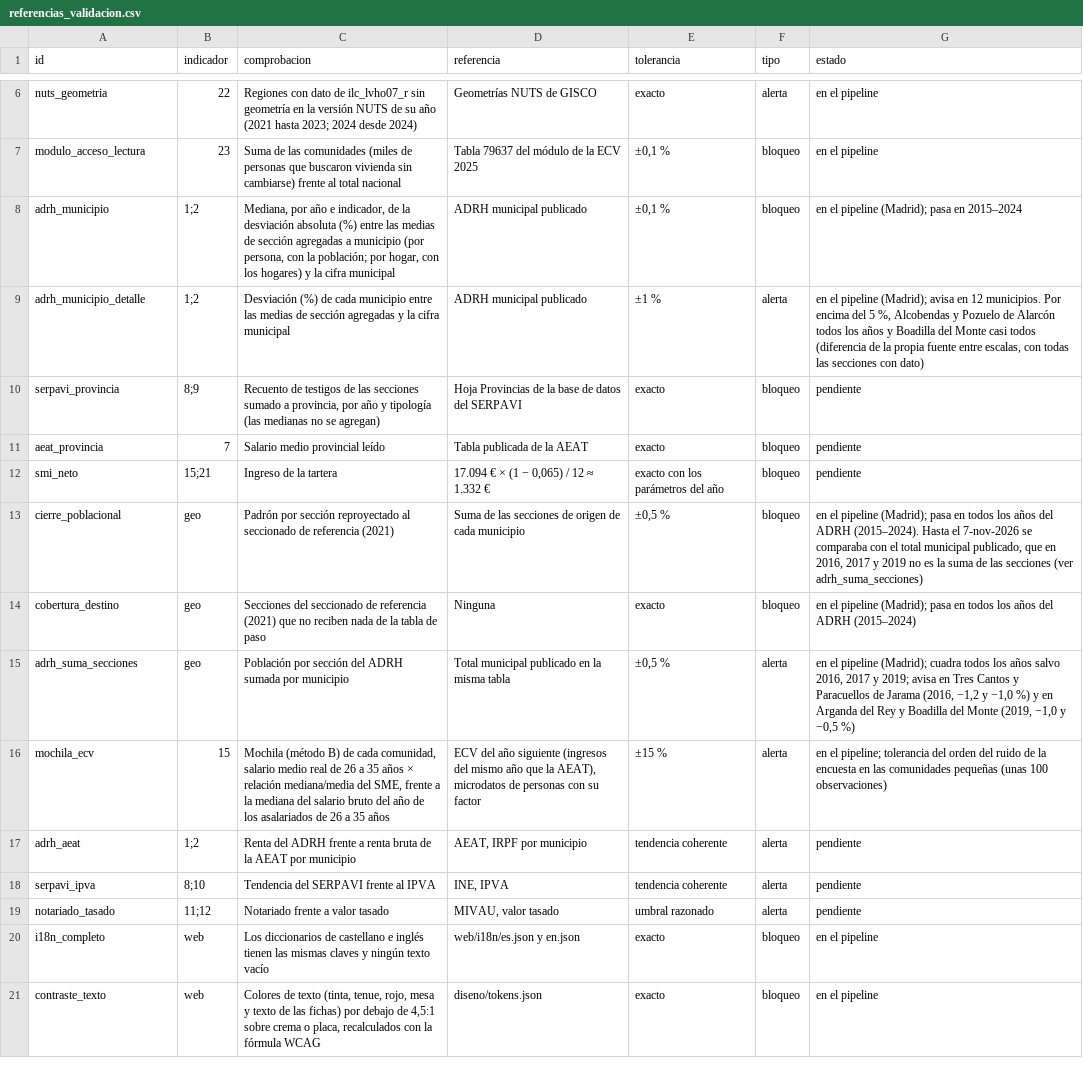
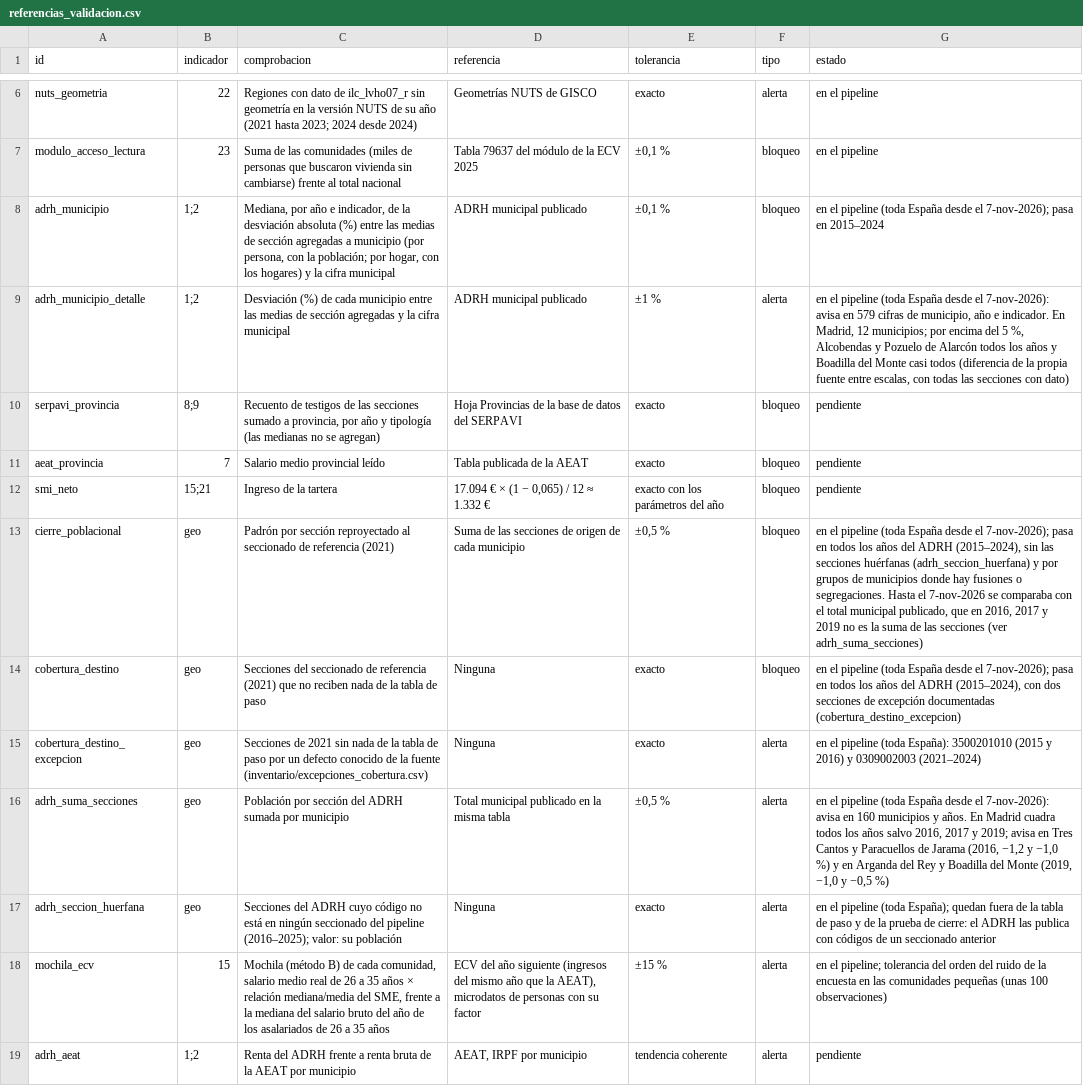
Before and after one commit to gastiaso/de-renta-en-renta, a CSV file: inventario/referencias_validacion.csv, drawn as a sheet; only a part is shown, gaps mark what is left out; the shorter side is filled out with more unchanged rows.

Commit message:
Geografía constante en toda España
- El pipeline cubre las 52 provincias (plan v0.16, §6.3): tablas nacionales
  del ADRH (30824 y 30832), callejeros y seccionados enteros, y edificios del
  Catastro en 1.420 municipios (4,2 GB). PROVINCIA=28 lo limita a una
  provincia; con Madrid, mismas tablas y estados que antes.
- Catastro: feeds de las gerencias propias (51–56) y casado de municipios por
  nombre con variantes, bilingües, nombres cortados y una tabla manual.
- Fusiones y segregaciones de municipios: las tablas y el cierre cruzan
  municipios dentro de un grupo.
- El Catastro decide también donde el callejero no llega; paso por código de
  las secciones con datos sin ninguna vía.
- Alertas nuevas: nueve secciones huérfanas del ADRH (códigos de un
  seccionado anterior) y dos excepciones de cobertura documentadas en
  inventario/excepciones_cobertura.csv.
- Tablas de paso del callejero nacionales en geo/tablas_paso/ (sustituyen a
  las de Madrid).

```diff
--- a/inventario/referencias_validacion.csv
+++ b/inventario/referencias_validacion.csv
@@ -7,4 +7,4 @@ nuts_geometria,22,Regiones con dato de ilc_lvho07_r sin geometría en la versió
 modulo_acceso_lectura,23,Suma de las comunidades (miles de personas que buscaron vivienda sin cambiarse) frente al total nacional,Tabla 79637 del módulo de la ECV 2025,"±0,1 %",bloqueo,en el pipeline
-adrh_municipio,1;2,"Mediana, por año e indicador, de la desviación absoluta (%) entre las medias de sección agregadas a municipio (por persona, con la población; por hogar, con los hogares) y la cifra municipal",ADRH municipal publicado,"±0,1 %",bloqueo,en el pipeline (Madrid); pasa en 2015–2024
-adrh_municipio_detalle,1;2,Desviación (%) de cada municipio entre las medias de sección agregadas y la cifra municipal,ADRH municipal publicado,±1 %,alerta,"en el pipeline (Madrid); avisa en 12 municipios. Por encima del 5 %, Alcobendas y Pozuelo de Alarcón todos los años y Boadilla del Monte casi todos (diferencia de la propia fuente entre escalas, con todas las secciones con dato)"
+adrh_municipio,1;2,"Mediana, por año e indicador, de la desviación absoluta (%) entre las medias de sección agregadas a municipio (por persona, con la población; por hogar, con los hogares) y la cifra municipal",ADRH municipal publicado,"±0,1 %",bloqueo,en el pipeline (toda España desde el 7-nov-2026); pasa en 2015–2024
+adrh_municipio_detalle,1;2,Desviación (%) de cada municipio entre las medias de sección agregadas y la cifra municipal,ADRH municipal publicado,±1 %,alerta,"en el pipeline (toda España desde el 7-nov-2026): avisa en 579 cifras de municipio, año e indicador. En Madrid, 12 municipios; por encima del 5 %, Alcobendas y Pozuelo de Alarcón todos los años y Boadilla del Monte casi todos (diferencia de la propia fuente entre escalas, con todas las secciones con dato)"
 serpavi_provincia,8;9,"Recuento de testigos de las secciones sumado a provincia, por año y tipología (las medianas no se agregan)",Hoja Provincias de la base de datos del SERPAVI,exacto,bloqueo,pendiente
@@ -12,5 +12,7 @@ aeat_provincia,7,Salario medio provincial leído,Tabla publicada de la AEAT,exac
 smi_neto,15;21,Ingreso de la tartera,"17.094 € × (1 − 0,065) / 12 ≈ 1.332 €",exacto con los parámetros del año,bloqueo,pendiente
-cierre_poblacional,geo,Padrón por sección reproyectado al seccionado de referencia (2021),Suma de las secciones de origen de cada municipio,"±0,5 %",bloqueo,"en el pipeline (Madrid); pasa en todos los años del ADRH (2015–2024). Hasta el 7-nov-2026 se comparaba con el total municipal publicado, que en 2016, 2017 y 2019 no es la suma de las secciones (ver adrh_suma_secciones)"
-cobertura_destino,geo,Secciones del seccionado de referencia (2021) que no reciben nada de la tabla de paso,Ninguna,exacto,bloqueo,en el pipeline (Madrid); pasa en todos los años del ADRH (2015–2024)
-adrh_suma_secciones,geo,Población por sección del ADRH sumada por municipio,Total municipal publicado en la misma tabla,"±0,5 %",alerta,"en el pipeline (Madrid); cuadra todos los años salvo 2016, 2017 y 2019; avisa en Tres Cantos y Paracuellos de Jarama (2016, −1,2 y −1,0 %) y en Arganda del Rey y Boadilla del Monte (2019, −1,0 y −0,5 %)"
+cierre_poblacional,geo,Padrón por sección reproyectado al seccionado de referencia (2021),Suma de las secciones de origen de cada municipio,"±0,5 %",bloqueo,"en el pipeline (toda España desde el 7-nov-2026); pasa en todos los años del ADRH (2015–2024), sin las secciones huérfanas (adrh_seccion_huerfana) y por grupos de municipios donde hay fusiones o segregaciones. Hasta el 7-nov-2026 se comparaba con el total municipal publicado, que en 2016, 2017 y 2019 no es la suma de las secciones (ver adrh_suma_secciones)"
+cobertura_destino,geo,Secciones del seccionado de referencia (2021) que no reciben nada de la tabla de paso,Ninguna,exacto,bloqueo,"en el pipeline (toda España desde el 7-nov-2026); pasa en todos los años del ADRH (2015–2024), con dos secciones de excepción documentadas (cobertura_destino_excepcion)"
+cobertura_destino_excepcion,geo,"Secciones de 2021 sin nada de la tabla de paso por un defecto conocido de la fuente (inventario/excepciones_cobertura.csv)",Ninguna,exacto,alerta,"en el pipeline (toda España): 3500201010 (2015 y 2016) y 0309002003 (2021–2024)"
+adrh_suma_secciones,geo,Población por sección del ADRH sumada por municipio,Total municipal publicado en la misma tabla,"±0,5 %",alerta,"en el pipeline (toda España desde el 7-nov-2026): avisa en 160 municipios y años. En Madrid cuadra todos los años salvo 2016, 2017 y 2019; avisa en Tres Cantos y Paracuellos de Jarama (2016, −1,2 y −1,0 %) y en Arganda del Rey y Boadilla del Monte (2019, −1,0 y −0,5 %)"
+adrh_seccion_huerfana,geo,"Secciones del ADRH cuyo código no está en ningún seccionado del pipeline (2016–2025); valor: su población",Ninguna,exacto,alerta,"en el pipeline (toda España); quedan fuera de la tabla de paso y de la prueba de cierre: el ADRH las publica con códigos de un seccionado anterior"
 mochila_ecv,15,"Mochila (método B) de cada comunidad, salario medio real de 26 a 35 años × relación mediana/media del SME, frente a la mediana del salario bruto del año de los asalariados de 26 a 35 años","ECV del año siguiente (ingresos del mismo año que la AEAT), microdatos de personas con su factor","±15 %",alerta,"en el pipeline; tolerancia del orden del ruido de la encuesta en las comunidades pequeñas (unas 100 observaciones)"
```
Also changed, not shown: inventario/fuentes.csv, 33 other files.
